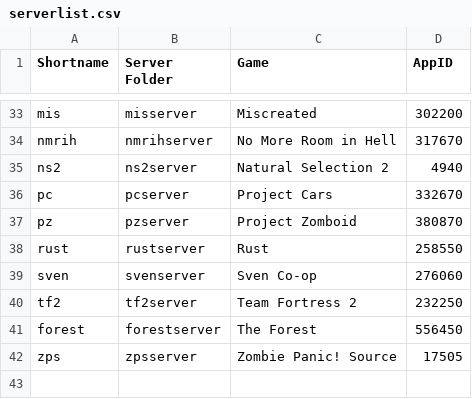
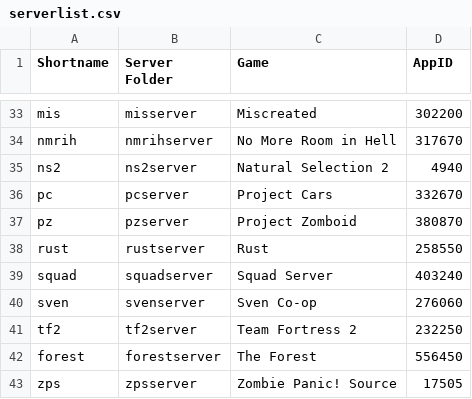
Before and after one commit to Robomikel/Steam-Server-Manager, a CSV file: data/serverlist.csv, drawn as a sheet; only a part is shown, gaps mark what is left out; the diff names each change by its address in the sheet, - before the commit and + after, or states it on an @@ line.

Commit message:
added Squad server

```diff
--- a/data/serverlist.csv
+++ b/data/serverlist.csv
+row 39: squad | squadserver | Squad Server | 403240
```
Also changed, not shown: 6 other files.
